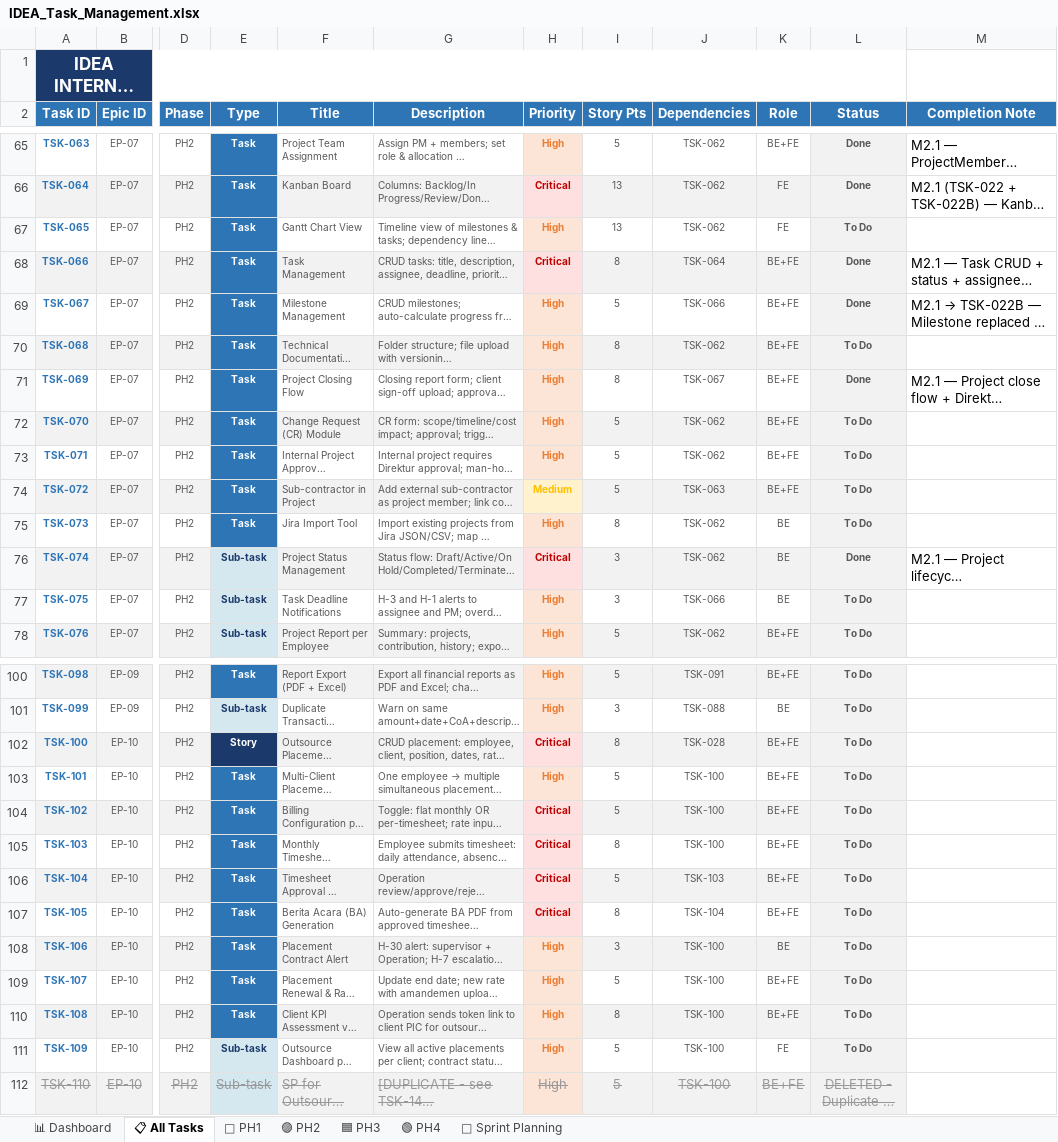
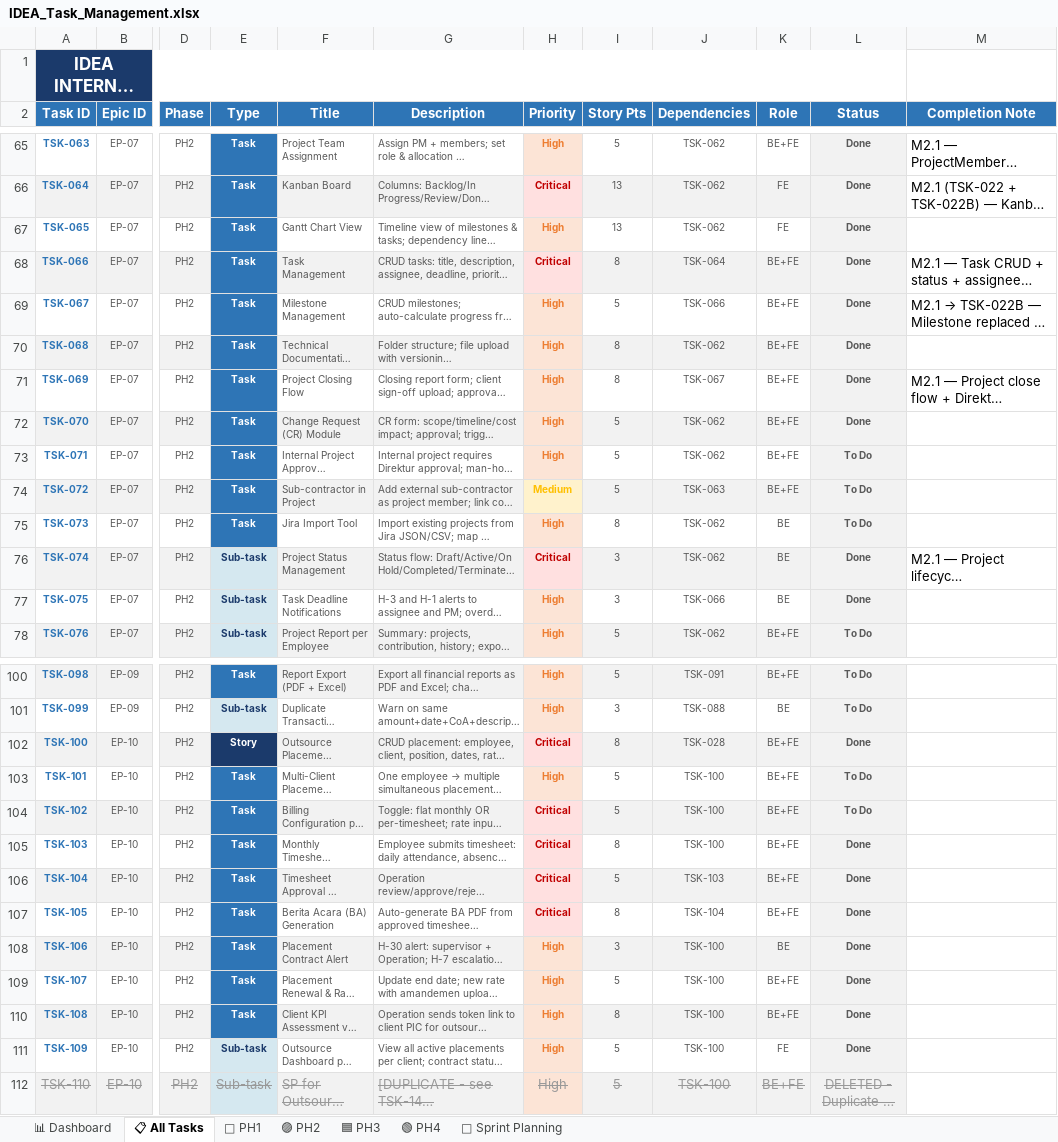
Before and after one commit to arichrst92/idea-portal, an Excel workbook: IDEA_Task_Management.xlsx, sheet 📋 All Tasks, drawn as a sheet; only a part is shown, gaps mark what is left out; long unchanged cells end in …; values as stored, in another font and other column widths than the file's, no borders; the diff covers the shown part only; the diff names each change by its address in the sheet, - before the commit and + after, or states it on an @@ line.

Commit message:
docs: NC-DEV-005/006/007 + mark 20 TSK Done after marathon
CLAUDE.md updates:
- NC-DEV-005: AntD imperative API via @/lib/notify proxy (post audit)
- NC-DEV-006: AntD deprecated props (destroyOnClose, Dropdown overlay)
- NC-DEV-007: WeasyPrint lazy import (avoid startup crash without
  native pango/glib libs)
- Decision Log: 5 new entries 2026-05-31 (notify proxy, sweep,
  audit script, WeasyPrint pattern)

IDEA_Task_Management.xlsx:
- Mark 20 TSK as Done from marathon session (28-31 May):
  TSK-046, 051, 065, 068, 070, 075, 100, 103-109, 148, 150-152, 194, 201
- Backlog progress: 88/204 (43%) — was 68/204 (33%)

```diff
--- a/IDEA_Task_Management.xlsx (sheet 📋 All Tasks)
+++ b/IDEA_Task_Management.xlsx (sheet 📋 All Tasks)
-L67 (Status): To Do
+L67 (Status): Done
-L70 (Status): To Do
+L70 (Status): Done
-L72 (Status): To Do
+L72 (Status): Done
-L77 (Status): To Do
+L77 (Status): Done
-L102 (Status): To Do
+L102 (Status): Done
-L105:L111 (Status): To Do
+L105:L111 (Status): Done
```
Also changed, not shown: 8 edited cells and cell formats elsewhere in this sheet, 1 other file.
